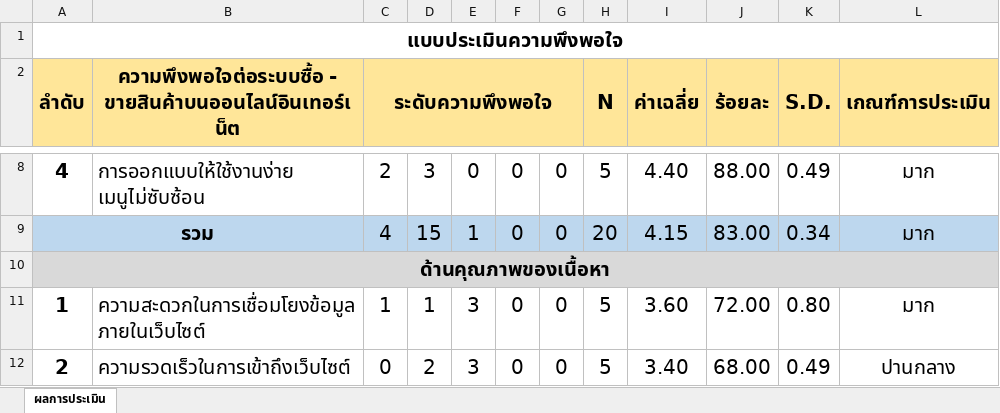
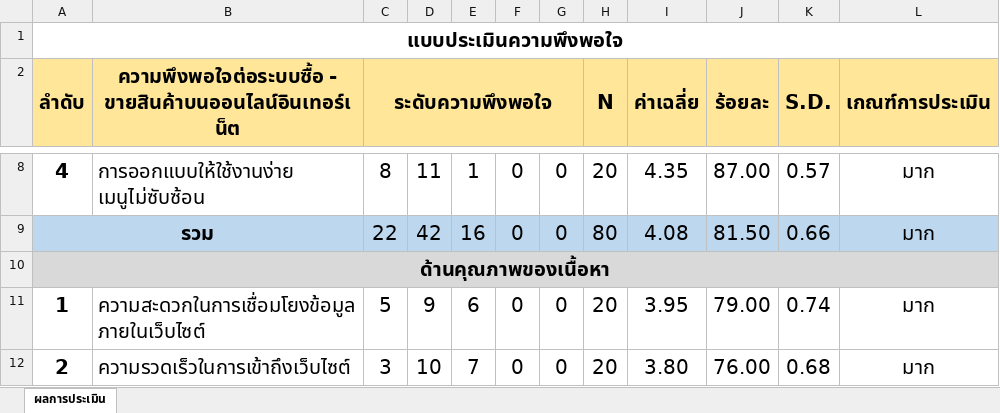
Before and after one commit to Nonthawat3944/Books-5-Filnal-Project, an Excel workbook: ผลการประเมินความพึงพอใจ.xlsx, sheet ผลการประเมิน, drawn as a sheet; only a part is shown, gaps mark what is left out; values as stored, in another font and other column widths than the file's, no borders; the diff covers the shown part only; the diff names each change by its address in the sheet, - before the commit and + after, or states it on an @@ line.

```diff
--- a/ผลการประเมินความพึงพอใจ.xlsx (sheet ผลการประเมิน)
+++ b/ผลการประเมินความพึงพอใจ.xlsx (sheet ผลการประเมิน)
-C8 (ระดับความพึงพอใจ): 2
+C8 (ระดับความพึงพอใจ): 8
-D8: 3
+D8: 11
-E8: 0
+E8: 1
-H8 (N): 5
+H8 (N): 20
-I8 (ค่าเฉลี่ย): 4.40
+I8 (ค่าเฉลี่ย): 4.35
-J8 (ร้อยละ): 88.00
+J8 (ร้อยละ): 87.00
-K8 (S.D.): 0.49
+K8 (S.D.): 0.57
-C9 (ระดับความพึงพอใจ): 4
+C9 (ระดับความพึงพอใจ): 22
-D9: 15
+D9: 42
-E9: 1
+E9: 16
-H9 (N): 20
+H9 (N): 80
-I9 (ค่าเฉลี่ย): 4.15
+I9 (ค่าเฉลี่ย): 4.08
-J9 (ร้อยละ): 83.00
+J9 (ร้อยละ): 81.50
-K9 (S.D.): 0.34
+K9 (S.D.): 0.66
-C11 (ระดับความพึงพอใจ): 1
+C11 (ระดับความพึงพอใจ): 5
-D11: 1
+D11: 9
-E11: 3
+E11: 6
-H11:H12 (N): 5
+H11:H12 (N): 20
-I11 (ค่าเฉลี่ย): 3.60
+I11 (ค่าเฉลี่ย): 3.95
-J11 (ร้อยละ): 72.00
+J11 (ร้อยละ): 79.00
-K11 (S.D.): 0.80
+K11 (S.D.): 0.74
-C12 (ระดับความพึงพอใจ): 0
+C12 (ระดับความพึงพอใจ): 3
-D12: 2
+D12: 10
-E12: 3
+E12: 7
-I12 (ค่าเฉลี่ย): 3.40
+I12 (ค่าเฉลี่ย): 3.80
-J12 (ร้อยละ): 68.00
+J12 (ร้อยละ): 76.00
-K12 (S.D.): 0.49
+K12 (S.D.): 0.68
-L12 (เกณฑ์การประเมิน): ปานกลาง
+L12 (เกณฑ์การประเมิน): มาก
```
Also changed, not shown: 83 edited cells elsewhere in this sheet, 14 other files.
